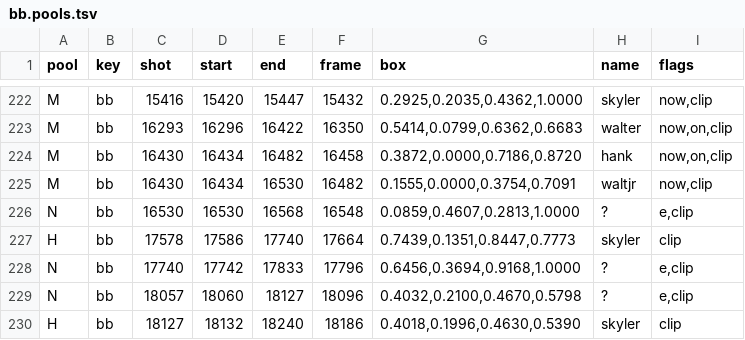
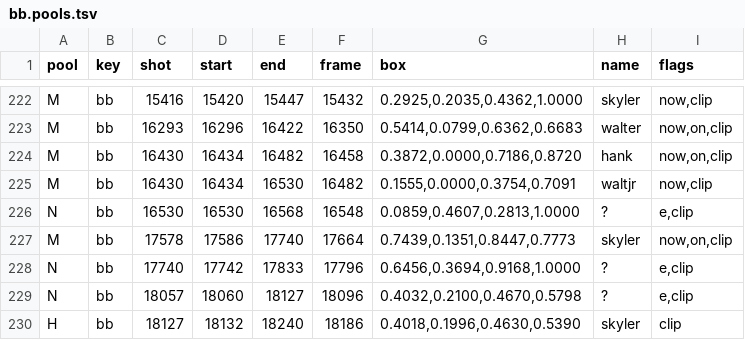
Before and after one commit to tcmmi/AutoScene, a TSV file: bench/bodies/bb.pools.tsv, drawn as a sheet; only a part is shown, gaps mark what is left out.

```diff
--- a/bench/bodies/bb.pools.tsv
+++ b/bench/bodies/bb.pools.tsv
@@ -226,3 +226,3 @@ M	bb	16430	16434	16530	16482	0.1555,0.0000,0.3754,0.7091	waltjr	now,clip
 N	bb	16530	16530	16568	16548	0.0859,0.4607,0.2813,1.0000	?	e,clip
-H	bb	17578	17586	17740	17664	0.7439,0.1351,0.8447,0.7773	skyler	clip
+M	bb	17578	17586	17740	17664	0.7439,0.1351,0.8447,0.7773	skyler	now,on,clip
 N	bb	17740	17742	17833	17796	0.6456,0.3694,0.9168,1.0000	?	e,clip
```
Also changed, not shown: bench/bodies/bb.today.tsv, bench/scenes/bb_s01e01.conversation.tsv, 5 other files.
